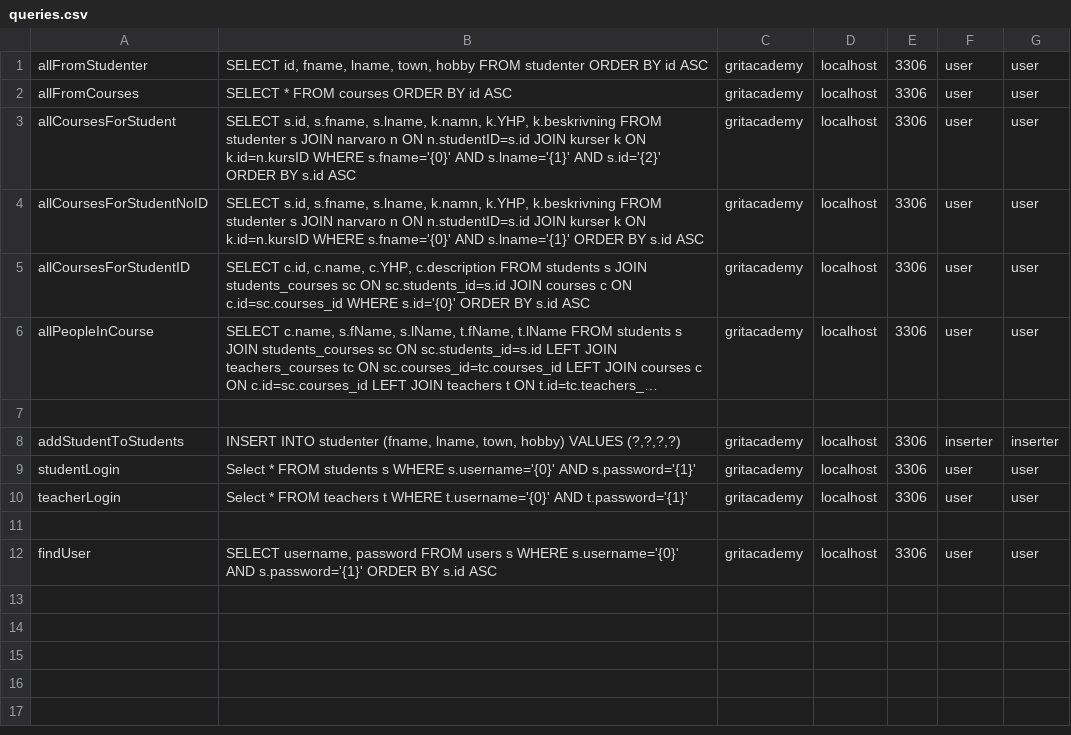
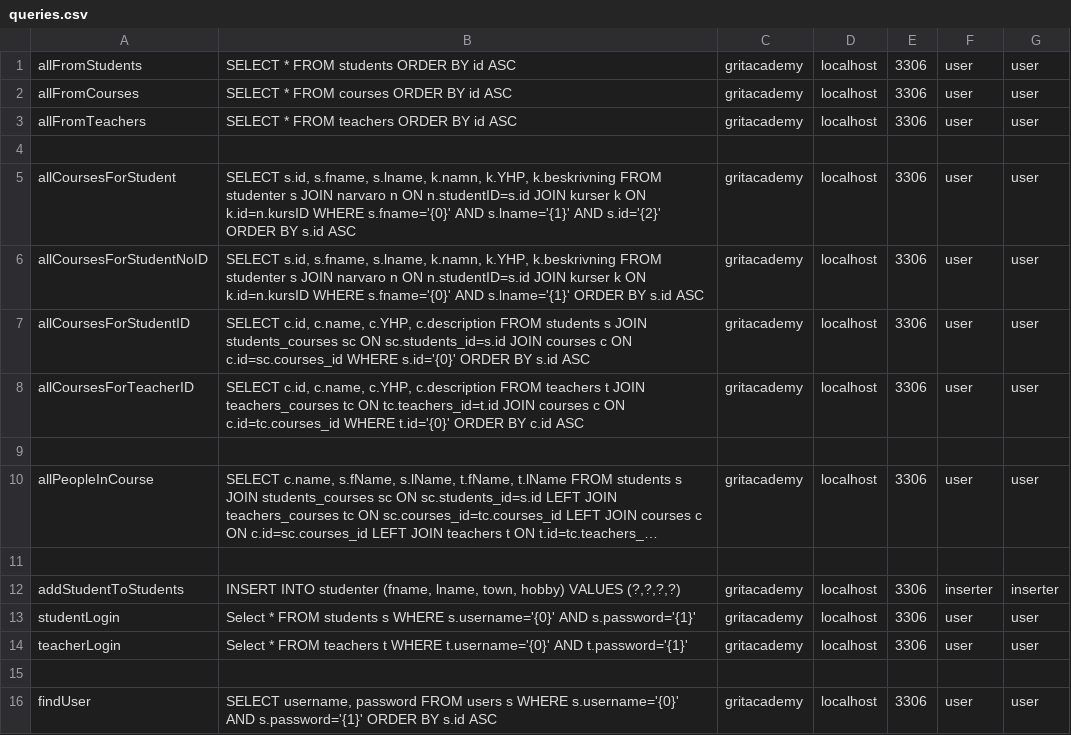
Before and after one commit to LukasKurasinski/GritAcademyPortal, a CSV file: src/main/java/models/queries.csv, drawn as a sheet; long unchanged cells end in …; the diff names each change by its address in the sheet, - before the commit and + after, or states it on an @@ line.

Commit message:
made login logic, student logic and teacher user logic.

```diff
--- a/src/main/java/models/queries.csv
+++ b/src/main/java/models/queries.csv
-A1: allFromStudenter
+A1: allFromStudents
-B1: SELECT id, fname, lname, town, hobby FROM studenter ORDER BY…
+B1: SELECT * FROM students ORDER BY…
+row 3: allFromTeachers | SELECT * FROM teachers ORDER BY id ASC | gritacademy | localhost | 3306 | user | user
+row 4: (empty)
+row 8: allCoursesForTeacherID | SELECT c.id, c.name, c.YHP, c.description FROM teachers t JOIN teachers_courses tc ON tc.teachers_id=t.id JOIN courses c ON c.id=tc.courses_id WHERE t.id='{0}' ORDER BY c.id ASC | gritacademy | localhost | 3306 | user | user
+row 9: (empty)
```
Also changed, not shown: 12 other files.
